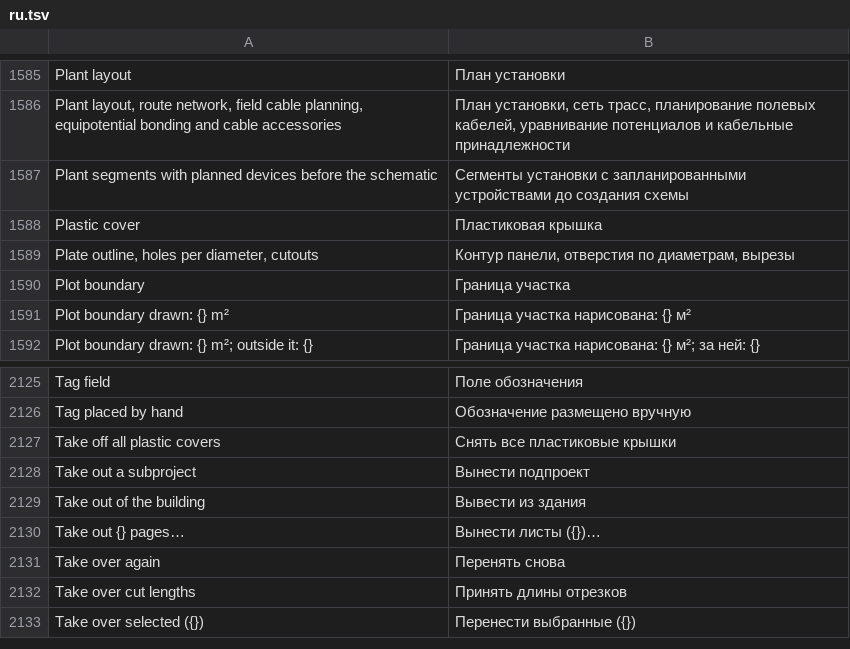
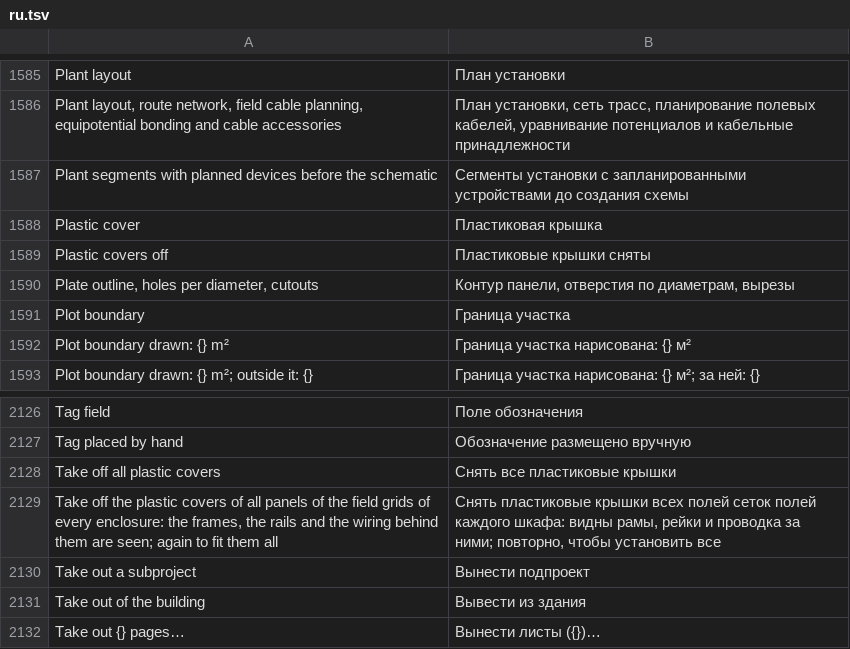
Before and after one commit to nilres/OpenECraft, a TSV file: crates/openecraft-i18n/src/catalog/editor/ru.tsv, drawn as a sheet; only a part is shown, gaps mark what is left out; the shorter side is filled out with more unchanged rows; the diff names each change by its address in the sheet, - before the commit and + after, or states it on an @@ line.

```diff
--- a/crates/openecraft-i18n/src/catalog/editor/ru.tsv
+++ b/crates/openecraft-i18n/src/catalog/editor/ru.tsv
+row 1589: Plastic covers off | Пластиковые крышки сняты
+row 2129: Take off the plastic covers of all panels of the field grids of every enclosure: the frames, the rails and the wiring behind them are seen; again to fit them all | Снять пластиковые крышки всех полей сеток полей каждого шкафа: видны рамы, рейки и проводка за ними; повторно, чтобы установить все
```
Also changed, not shown: crates/openecraft-i18n/src/catalog/editor/ja.tsv, crates/openecraft-i18n/src/catalog/editor/ko.tsv, 49 other files.
